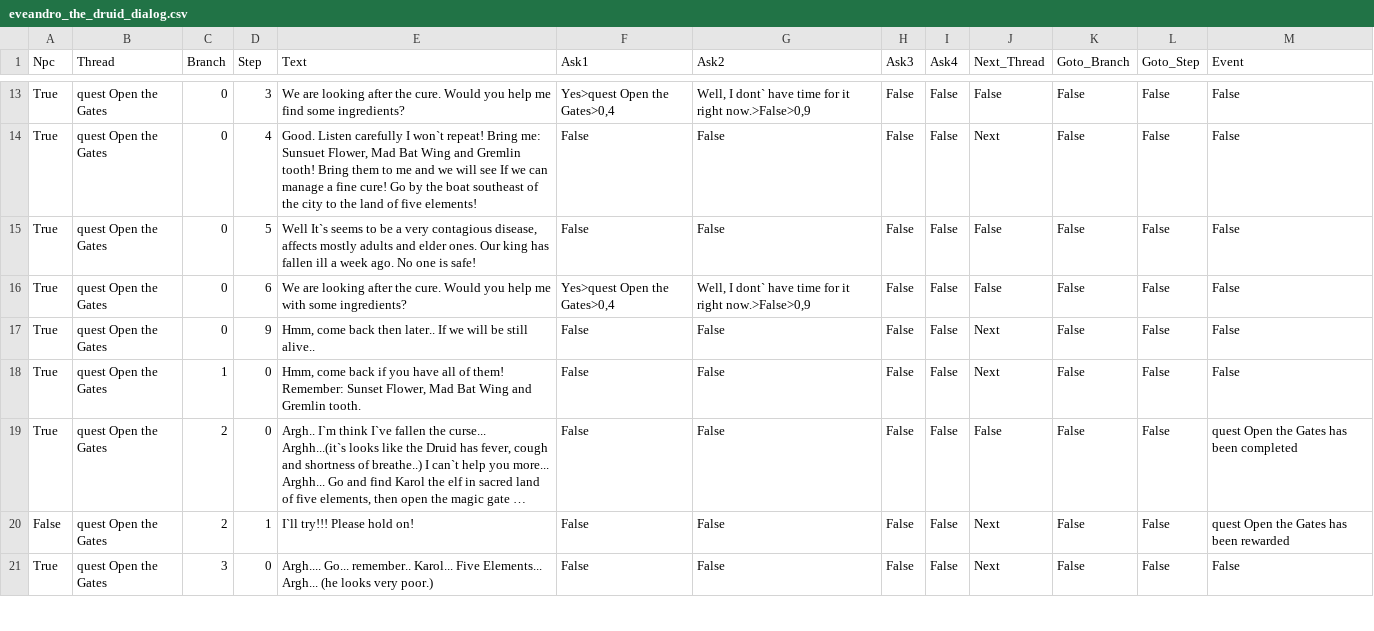
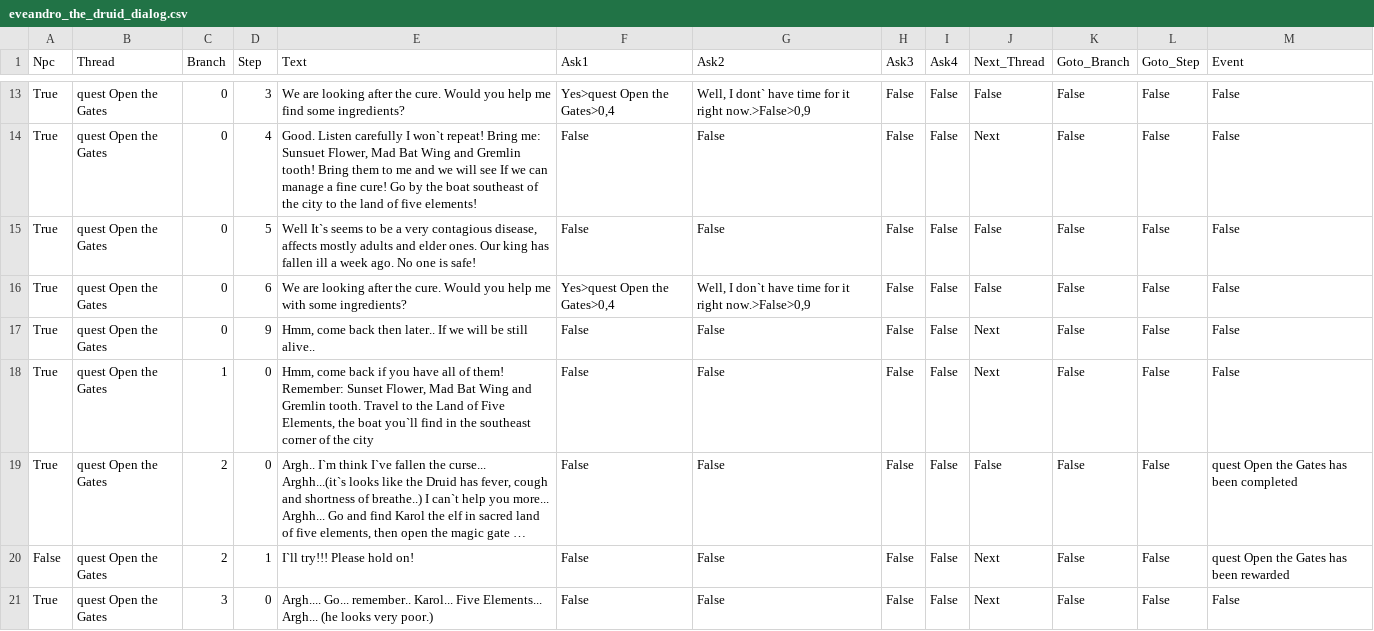
Before and after one commit to krzpia/rycerzzwidelcem, a CSV file: dialog/eveandro_the_druid_dialog.csv, drawn as a sheet; only a part is shown, gaps mark what is left out; long unchanged cells end in …; the diff names each change by its address in the sheet, - before the commit and + after, or states it on an @@ line.

```diff
--- a/dialog/eveandro_the_druid_dialog.csv
+++ b/dialog/eveandro_the_druid_dialog.csv
-G16 (Ask2): Well, I dont` have time…
+G16 (Ask2): Well, I don`t have time…
-E18 (Text): …Gremlin tooth.
+E18 (Text): …Gremlin tooth. Travel to the Land of Five Elements, the boat you`ll find in the southeast corner of the city
```
Also changed, not shown: dialog/blue_gnom_dialog.csv, dialog/dori_the_smith_dialog.csv, 10 other files.
